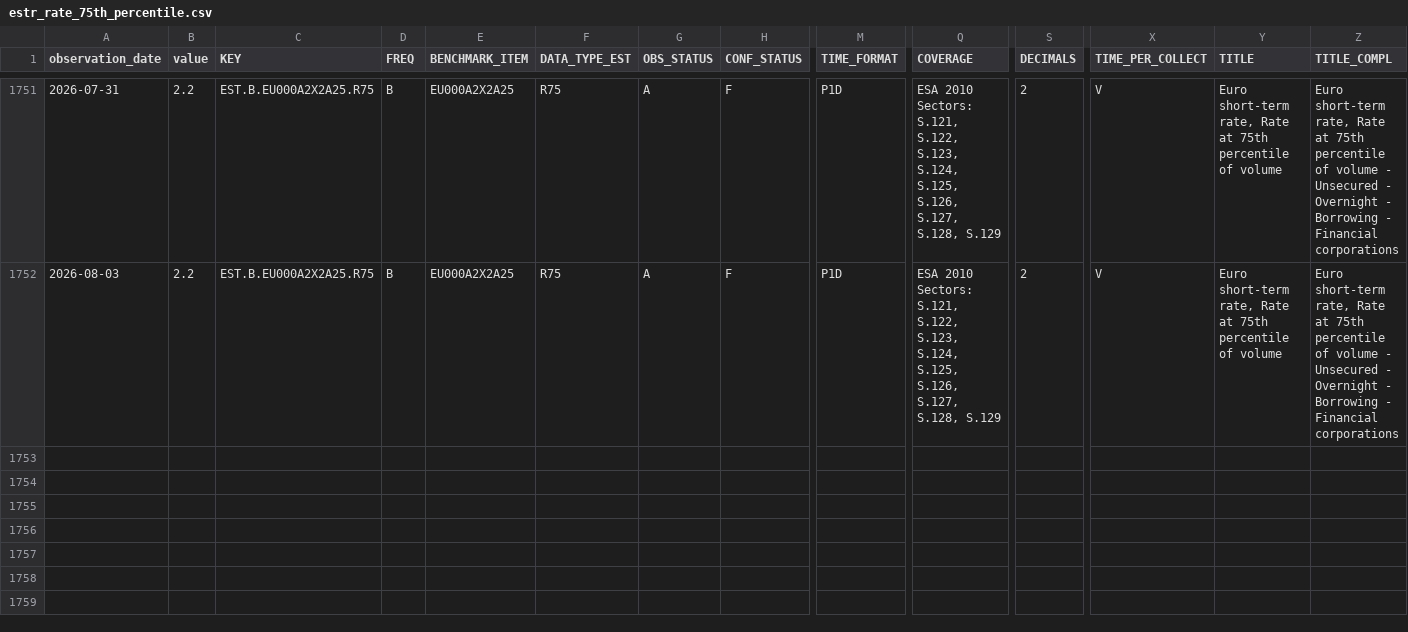
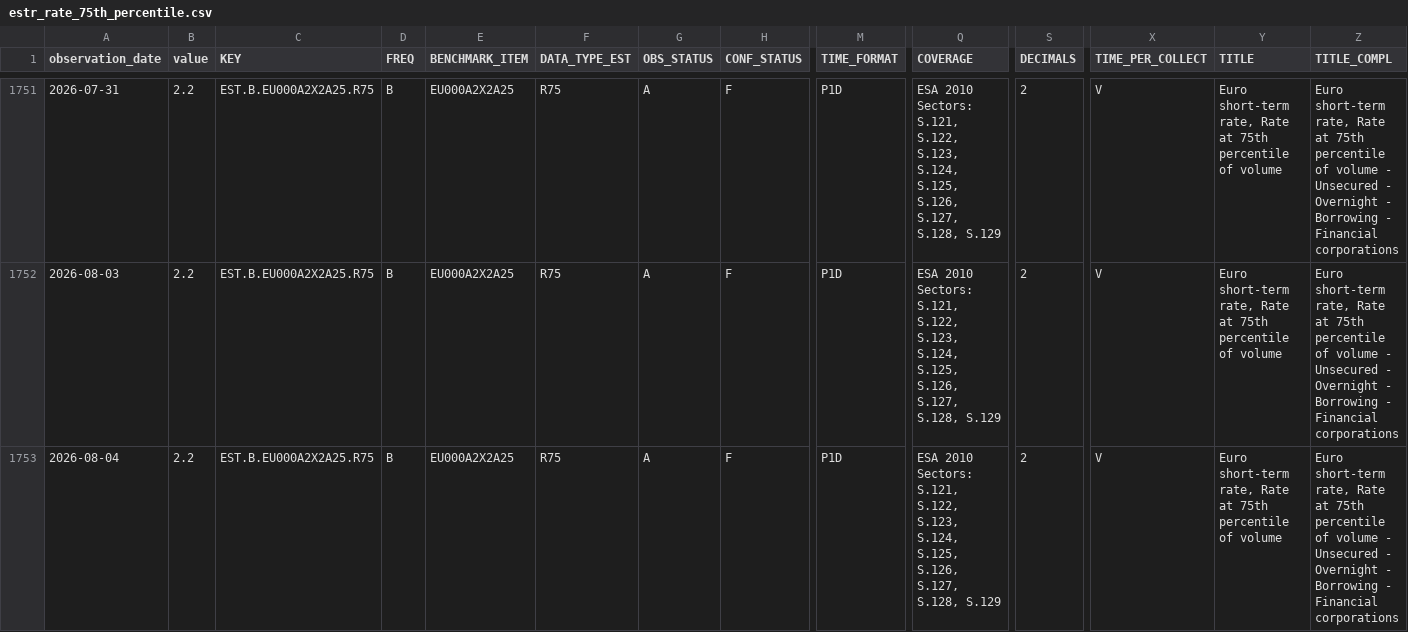
Before and after one commit to Li52utm/repo-lens, a CSV file: data/raw/ecb/estr_rate_75th_percentile.csv, drawn as a sheet; only a part is shown, gaps mark what is left out; rows hold the shown columns only; the diff names each change by its address in the sheet, - before the commit and + after, or states it on an @@ line.

```diff
--- a/data/raw/ecb/estr_rate_75th_percentile.csv
+++ b/data/raw/ecb/estr_rate_75th_percentile.csv
+row 1753: 2026-08-04 | 2.2 | EST.B.EU000A2X2A25.R75 | B | EU000A2X2A25 | R75 | A | F | P1D | ESA 2010 Sectors: S.121, S.122, S.123, S.124, S.125, S.126, S.127, S.128, S.129 | 2 | V | Euro short-term rate, Rate at 75th percentile of volume | Euro short-term rate, Rate at 75th percentile of volume - Unsecured - Overnight - Borrowing - Financial corporations
```
Also changed, not shown: data/processed/funding/estr_policy_spread.csv, data/raw/ecb/estr_active_banks.csv, 8 other files.
